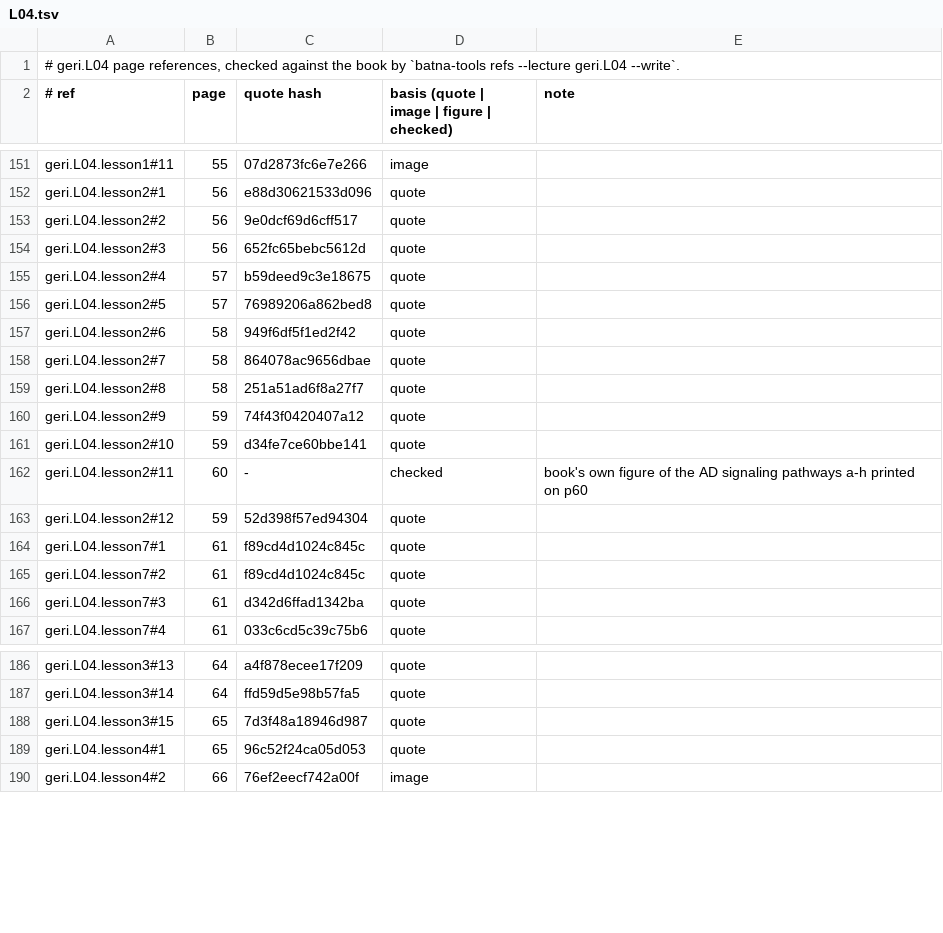
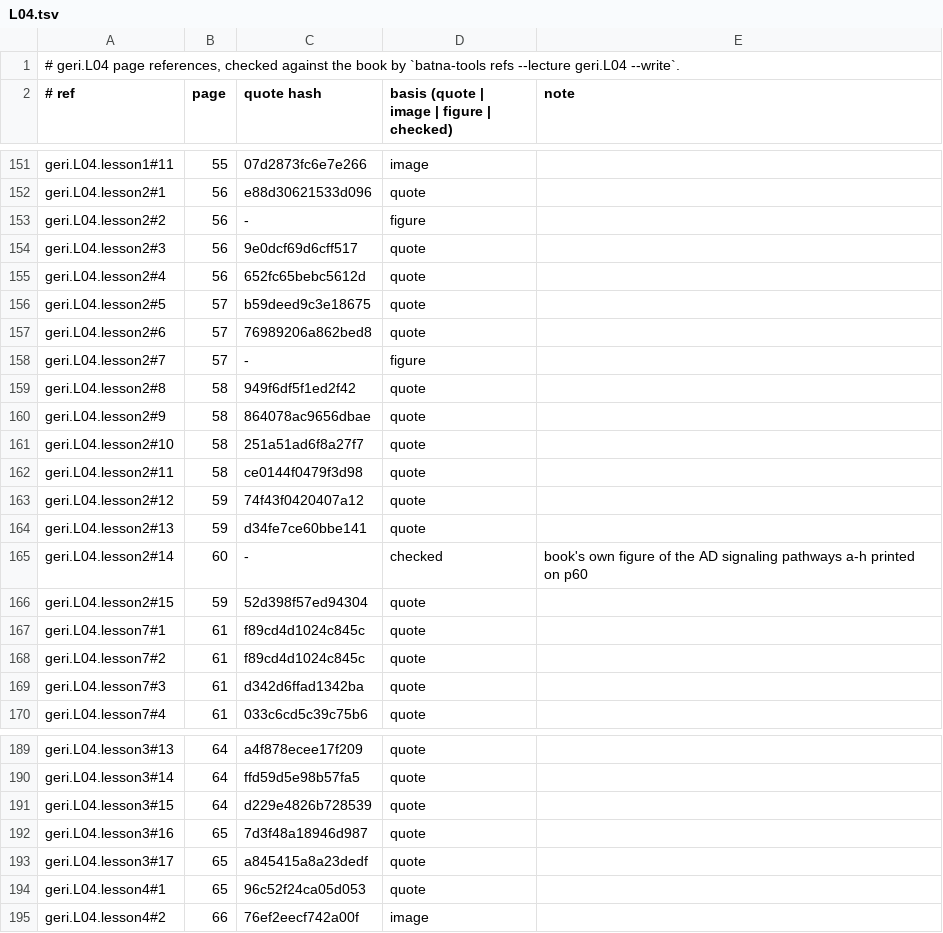
Before and after one commit to MohamedRef/Batna-app, a TSV file: content/book-refs/geri/L04.tsv, drawn as a sheet; only a part is shown, gaps mark what is left out; the diff covers the shown part only.

Commit message:
geri.L04 book figures: 9 placed, 15 skipped (#983) (#1035)
Part of #983.

```diff
--- a/content/book-refs/geri/L04.tsv
+++ b/content/book-refs/geri/L04.tsv
@@ -152,13 +152,16 @@ geri.L04.lesson1#11	55	07d2873fc6e7e266	image
 geri.L04.lesson2#1	56	e88d30621533d096	quote	
-geri.L04.lesson2#2	56	9e0dcf69d6cff517	quote	
-geri.L04.lesson2#3	56	652fc65bebc5612d	quote	
-geri.L04.lesson2#4	57	b59deed9c3e18675	quote	
-geri.L04.lesson2#5	57	76989206a862bed8	quote	
-geri.L04.lesson2#6	58	949f6df5f1ed2f42	quote	
-geri.L04.lesson2#7	58	864078ac9656dbae	quote	
-geri.L04.lesson2#8	58	251a51ad6f8a27f7	quote	
-geri.L04.lesson2#9	59	74f43f0420407a12	quote	
-geri.L04.lesson2#10	59	d34fe7ce60bbe141	quote	
-geri.L04.lesson2#11	60	-	checked	book's own figure of the AD signaling pathways a-h printed on p60
-geri.L04.lesson2#12	59	52d398f57ed94304	quote	
+geri.L04.lesson2#2	56	-	figure	
+geri.L04.lesson2#3	56	9e0dcf69d6cff517	quote	
+geri.L04.lesson2#4	56	652fc65bebc5612d	quote	
+geri.L04.lesson2#5	57	b59deed9c3e18675	quote	
+geri.L04.lesson2#6	57	76989206a862bed8	quote	
+geri.L04.lesson2#7	57	-	figure	
+geri.L04.lesson2#8	58	949f6df5f1ed2f42	quote	
+geri.L04.lesson2#9	58	864078ac9656dbae	quote	
+geri.L04.lesson2#10	58	251a51ad6f8a27f7	quote	
+geri.L04.lesson2#11	58	ce0144f0479f3d98	quote	
+geri.L04.lesson2#12	59	74f43f0420407a12	quote	
+geri.L04.lesson2#13	59	d34fe7ce60bbe141	quote	
+geri.L04.lesson2#14	60	-	checked	book's own figure of the AD signaling pathways a-h printed on p60
+geri.L04.lesson2#15	59	52d398f57ed94304	quote	
 geri.L04.lesson7#1	61	f89cd4d1024c845c	quote	
@@ -187,3 +190,5 @@ geri.L04.lesson3#13	64	a4f878ecee17f209	quote
 geri.L04.lesson3#14	64	ffd59d5e98b57fa5	quote	
-geri.L04.lesson3#15	65	7d3f48a18946d987	quote	
+geri.L04.lesson3#15	64	d229e4826b728539	quote	
+geri.L04.lesson3#16	65	7d3f48a18946d987	quote	
+geri.L04.lesson3#17	65	a845415a8a23dedf	quote	
 geri.L04.lesson4#1	65	96c52f24ca05d053	quote	
```
Also changed, not shown: 3 added rows and 25 edited cells elsewhere in this file, 11 other files.
